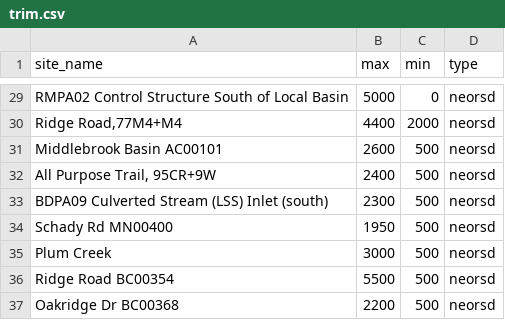
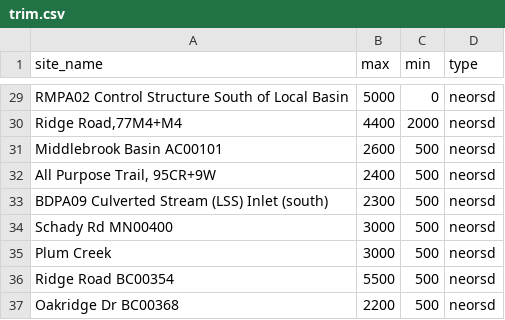
Before and after one commit to ar-hyfi/auto_qaqc, a CSV file: trim.csv, drawn as a sheet; only a part is shown, gaps mark what is left out.

Commit message:
Add files via upload

```diff
--- a/trim.csv
+++ b/trim.csv
@@ -33,3 +33,3 @@ Middlebrook Basin AC00101,2600,500,neorsd
 BDPA09 Culverted Stream (LSS) Inlet (south),2300,500,neorsd
-Schady Rd MN00400,1950,500,neorsd
+Schady Rd MN00400,3000,500,neorsd
 Plum Creek,3000,500,neorsd
```
